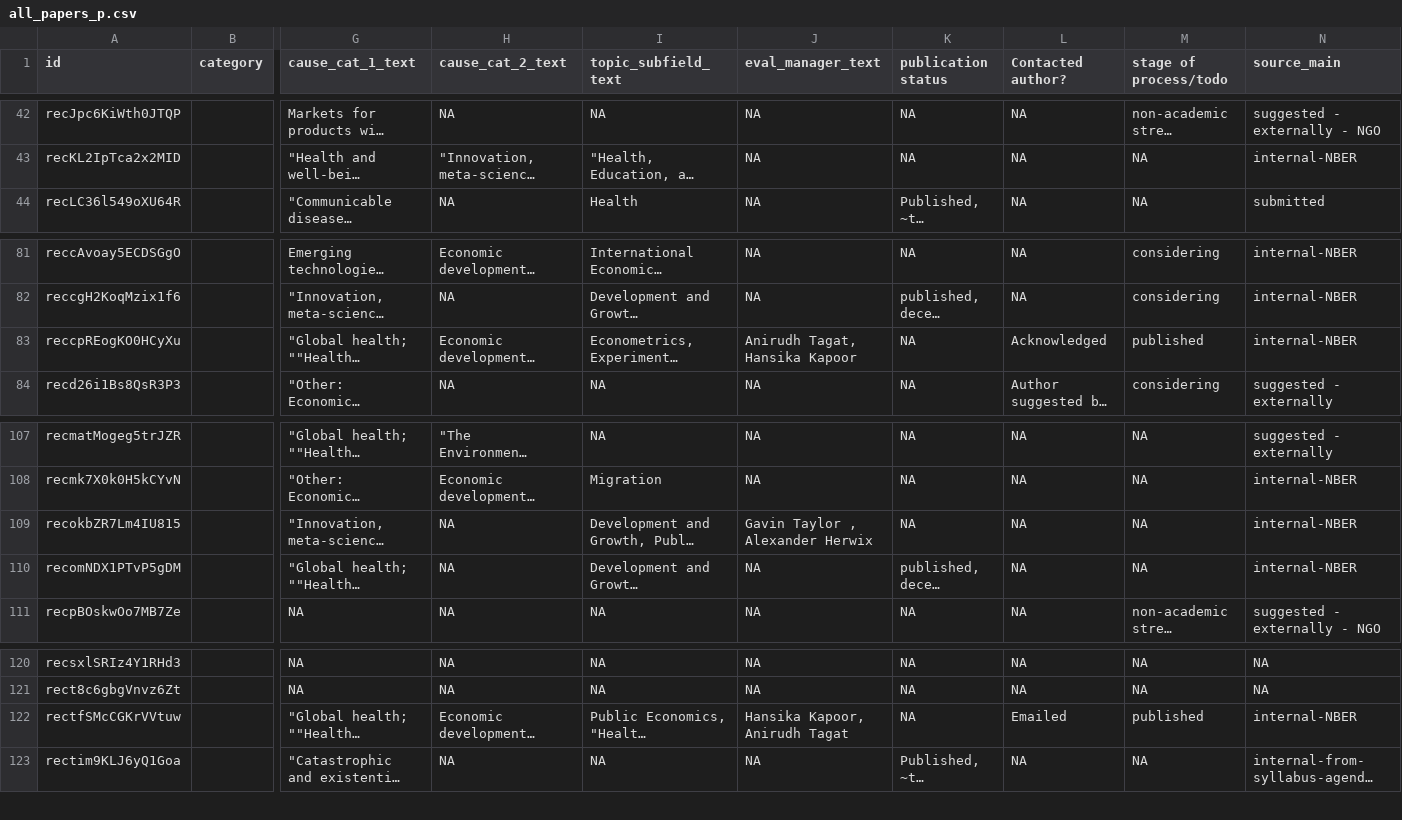
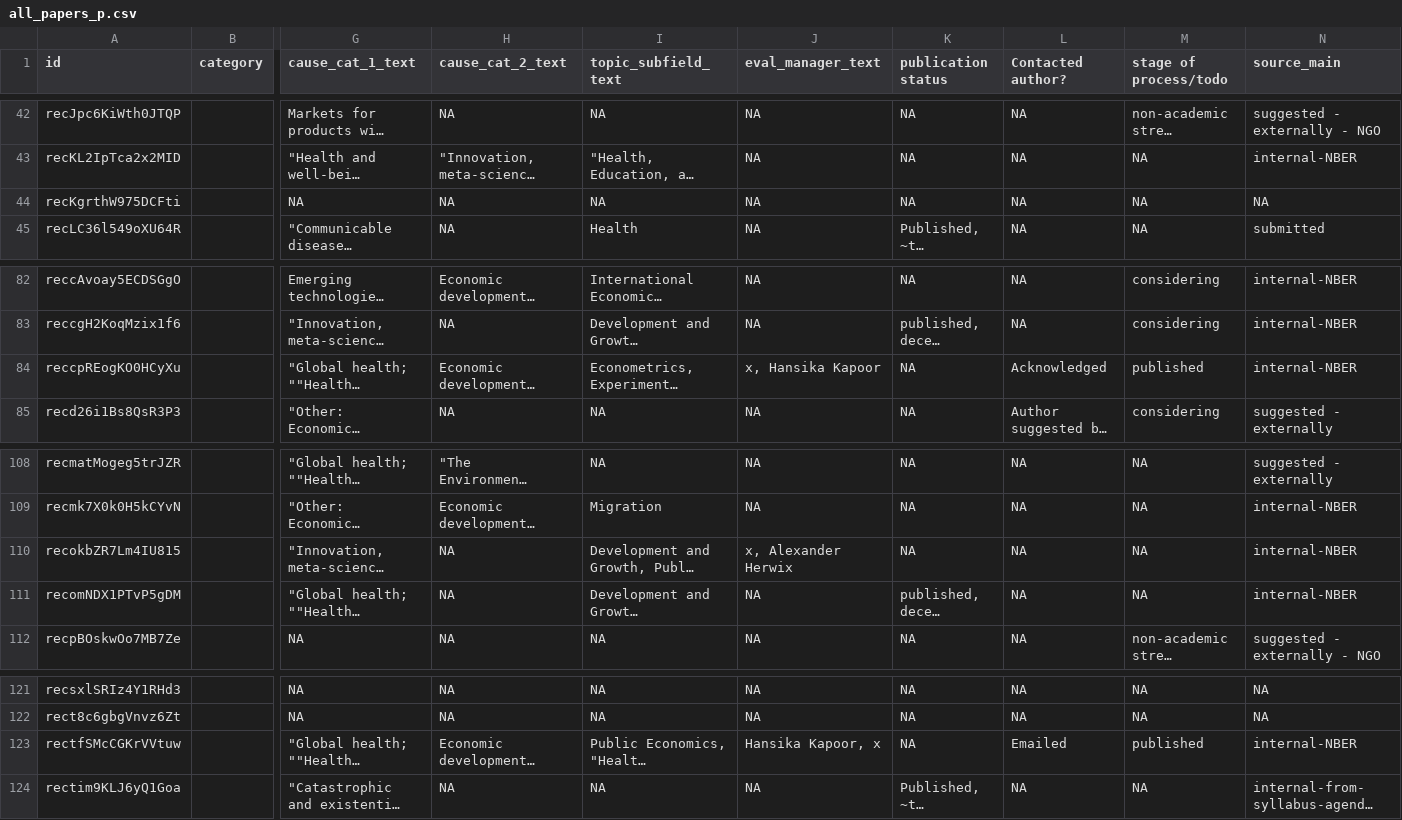
Before and after one commit to unjournal/unjournaldata, a CSV file: data/all_papers_p.csv, drawn as a sheet; only a part is shown, gaps mark what is left out; long unchanged cells end in …; addresses are those after the commit; rows hold the shown columns only; the diff names each change by its address in the sheet, - before the commit and + after, or states it on an @@ line.

```diff
--- a/data/all_papers_p.csv
+++ b/data/all_papers_p.csv
+row 44: recKgrthW975DCFti |  | NA | NA | NA | NA | NA | NA | NA | NA
-J84 (eval_manager_text): Anirudh Tagat, Hansika Kapoor
+J84 (eval_manager_text): x, Hansika Kapoor
-J110 (eval_manager_text): Gavin Taylor , Alexander Herwix
+J110 (eval_manager_text): x, Alexander Herwix
-J123 (eval_manager_text): Hansika Kapoor, Anirudh Tagat
+J123 (eval_manager_text): Hansika Kapoor, x
```
Also changed, not shown: 7 other files.
